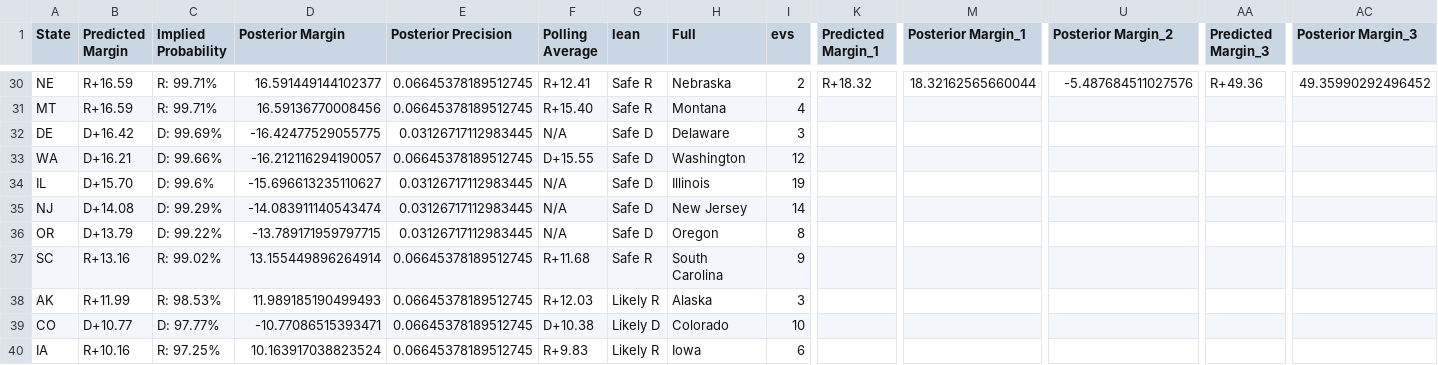
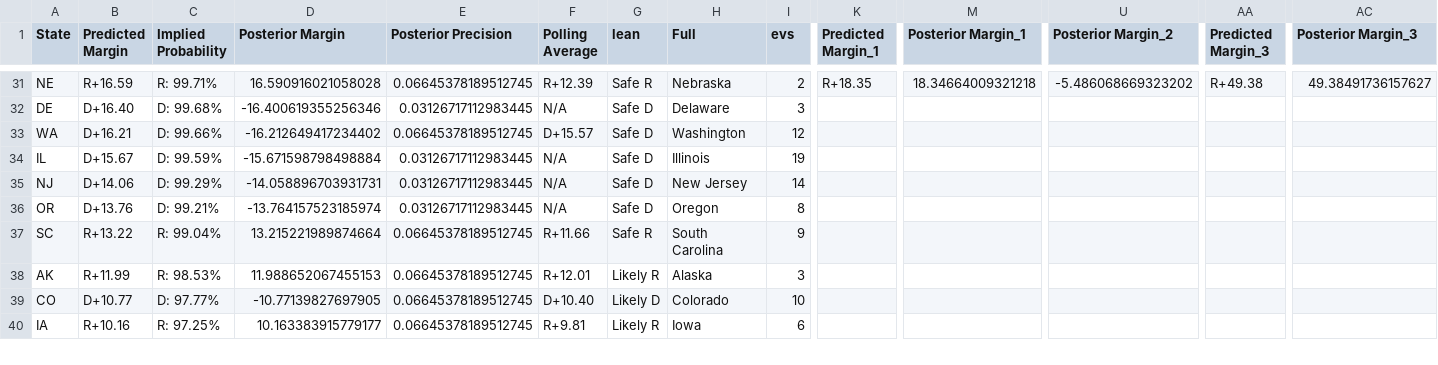
Before and after one commit to TheBreakdownPoint/Election-Prediction-2024, a CSV file: electoralmap.csv, drawn as a sheet; only a part is shown, gaps mark what is left out; removed rows and columns are numbered as before the commit, all else as after; rows hold the shown columns only; the diff covers the shown part only; the diff names each change by its address in the sheet, - before the commit and + after, or states it on an @@ line.

```diff
--- a/electoralmap.csv
+++ b/electoralmap.csv
-D31 (Posterior Margin): 16.591449144102377
+D31 (Posterior Margin): 16.590916021058028
-F31 (Polling Average): R+12.41
+F31 (Polling Average): R+12.39
-K31 (Predicted Margin_1): R+18.32
+K31 (Predicted Margin_1): R+18.35
-M31 (Posterior Margin_1): 18.32162565660044
+M31 (Posterior Margin_1): 18.34664009321218
-U31 (Posterior Margin_2): -5.487684511027576
+U31 (Posterior Margin_2): -5.486068669323202
-AA31 (Predicted Margin_3): R+49.36
+AA31 (Predicted Margin_3): R+49.38
-AC31 (Posterior Margin_3): 49.35990292496452
+AC31 (Posterior Margin_3): 49.38491736157627
-row 31: MT | R+16.59 | R: 99.71% | 16.59136770008456 | 0.06645378189512745 | R+15.40 | Safe R | Montana | 4
-B32 (Predicted Margin): D+16.42
+B32 (Predicted Margin): D+16.40
-C32 (Implied Probability): D: 99.69%
+C32 (Implied Probability): D: 99.68%
-D32 (Posterior Margin): -16.42477529055775
+D32 (Posterior Margin): -16.400619355256346
-D33 (Posterior Margin): -16.212116294190057
+D33 (Posterior Margin): -16.212649417234402
-F33 (Polling Average): D+15.55
+F33 (Polling Average): D+15.57
-B34 (Predicted Margin): D+15.70
+B34 (Predicted Margin): D+15.67
-C34 (Implied Probability): D: 99.6%
+C34 (Implied Probability): D: 99.59%
-D34 (Posterior Margin): -15.696613235110627
+D34 (Posterior Margin): -15.671598798498884
-B35 (Predicted Margin): D+14.08
+B35 (Predicted Margin): D+14.06
-D35 (Posterior Margin): -14.083911140543474
+D35 (Posterior Margin): -14.058896703931731
-B36 (Predicted Margin): D+13.79
+B36 (Predicted Margin): D+13.76
-C36 (Implied Probability): D: 99.22%
+C36 (Implied Probability): D: 99.21%
-D36 (Posterior Margin): -13.789171959797715
+D36 (Posterior Margin): -13.764157523185974
-B37 (Predicted Margin): R+13.16
+B37 (Predicted Margin): R+13.22
-C37 (Implied Probability): R: 99.02%
+C37 (Implied Probability): R: 99.04%
-D37 (Posterior Margin): 13.155449896264914
+D37 (Posterior Margin): 13.215221989874664
-F37 (Polling Average): R+11.68
+F37 (Polling Average): R+11.66
-D38 (Posterior Margin): 11.989185190499493
+D38 (Posterior Margin): 11.988652067455153
-F38 (Polling Average): R+12.03
+F38 (Polling Average): R+12.01
-D39 (Posterior Margin): -10.77086515393471
+D39 (Posterior Margin): -10.77139827697905
-F39 (Polling Average): D+10.38
+F39 (Polling Average): D+10.40
-D40 (Posterior Margin): 10.163917038823524
+D40 (Posterior Margin): 10.163383915779177
-F40 (Polling Average): R+9.83
+F40 (Polling Average): R+9.81
```
Also changed, not shown: 3 added rows, 2 removed rows and 112 edited cells elsewhere in this file, outcomes.csv.
